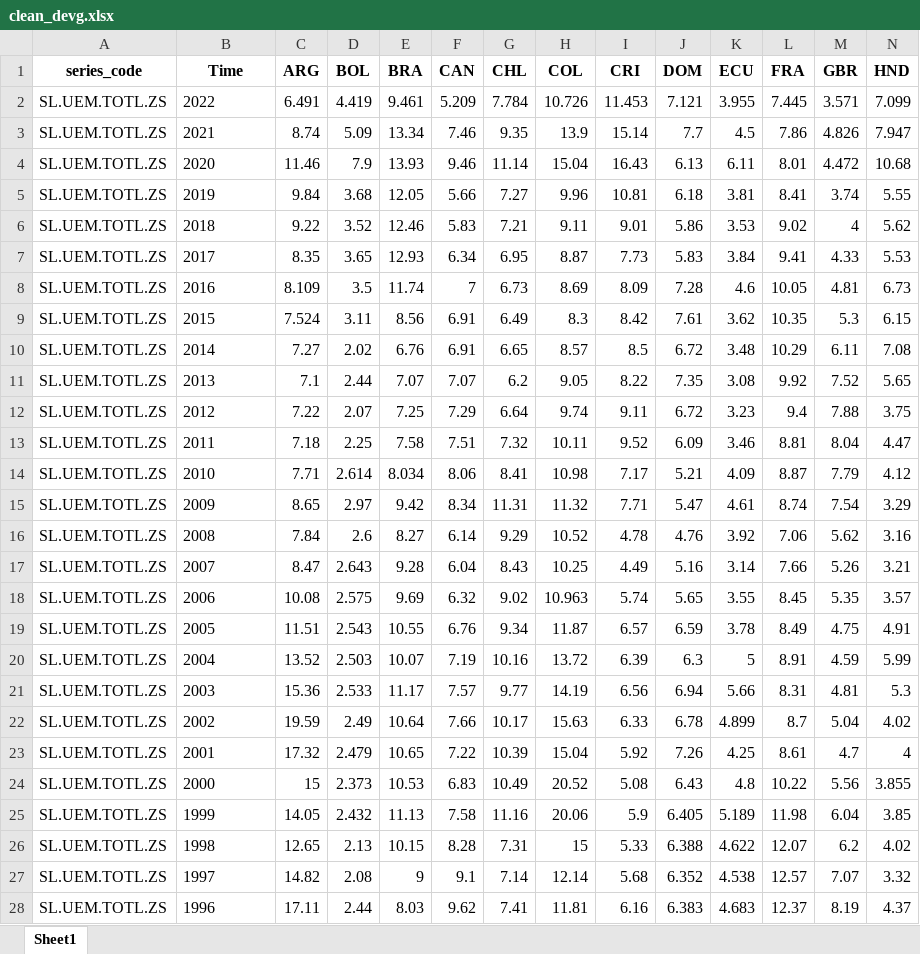
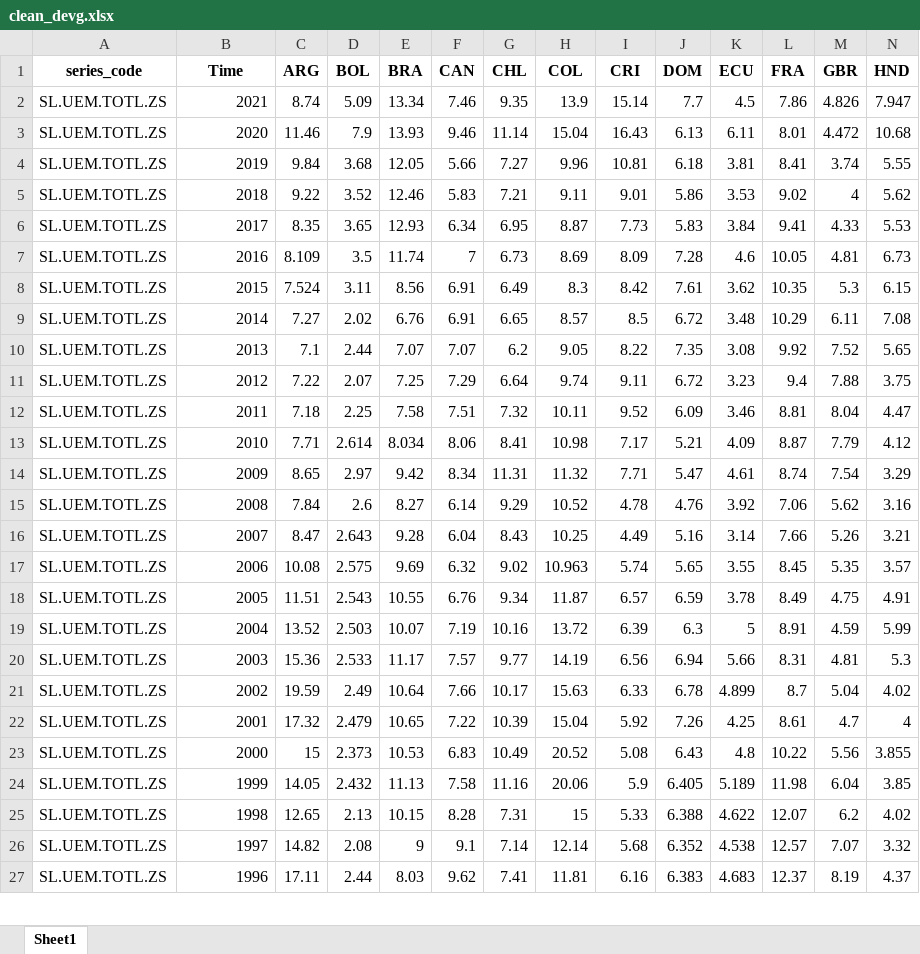
Before and after one commit to JHAA56/CEPAL, an Excel workbook: clean_devg.xlsx, sheet Sheet1, drawn as a sheet; only a part is shown; values as stored, in another font and other column widths than the file's, no borders; removed rows and columns are numbered as before the commit, all else as after; rows hold the shown columns only; the diff covers the shown part only; the diff names each change by its address in the sheet, - before the commit and + after, or states it on an @@ line.

```diff
--- a/clean_devg.xlsx (sheet Sheet1)
+++ b/clean_devg.xlsx (sheet Sheet1)
-row 2: SL.UEM.TOTL.ZS | 2022 | 6.491 | 4.419 | 9.461 | 5.209 | 7.784 | 10.726 | 11.453 | 7.121 | 3.955 | 7.445 | 3.571 | 7.099
-B2:B27 alignment: left
+B2:B27 alignment: right
```
Also changed, not shown: 14 added rows, 25 removed rows, 189 edited cells and cell formats elsewhere in this sheet, clean_corr.xlsx, clean_ods.xlsx, 9 other files.
